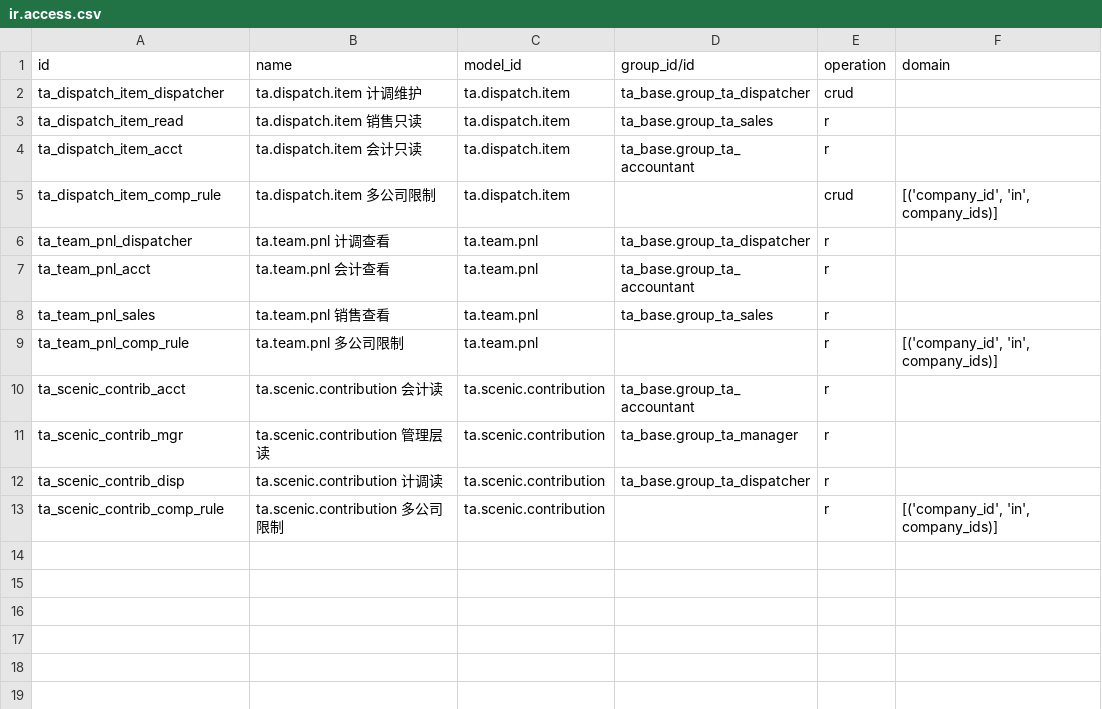
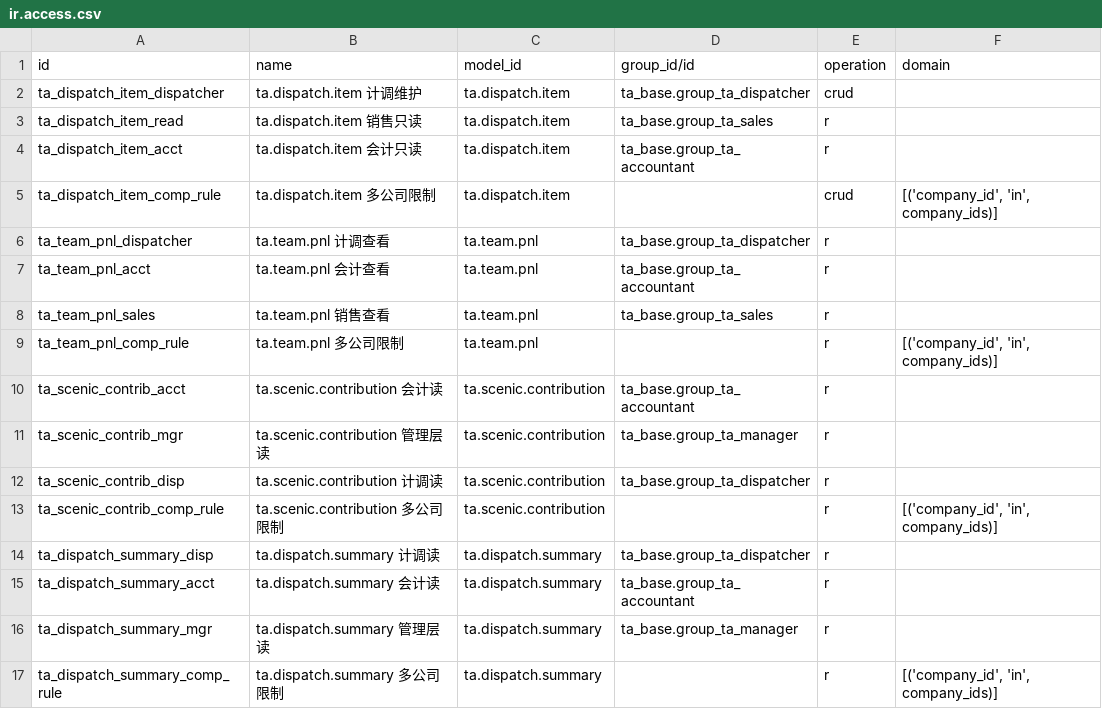
Before and after one commit to modelyi/odoo_tour, a CSV file: c-系统实现/odootour/modules/ta_dispatch/security/ir.access.csv, drawn as a sheet; the diff names each change by its address in the sheet, - before the commit and + after, or states it on an @@ line.

```diff
--- a/c-系统实现/odootour/modules/ta_dispatch/security/ir.access.csv
+++ b/c-系统实现/odootour/modules/ta_dispatch/security/ir.access.csv
+row 14: ta_dispatch_summary_disp | ta.dispatch.summary 计调读 | ta.dispatch.summary | ta_base.group_ta_dispatcher | r
+row 15: ta_dispatch_summary_acct | ta.dispatch.summary 会计读 | ta.dispatch.summary | ta_base.group_ta_accountant | r
+row 16: ta_dispatch_summary_mgr | ta.dispatch.summary 管理层读 | ta.dispatch.summary | ta_base.group_ta_manager | r
+row 17: ta_dispatch_summary_comp_rule | ta.dispatch.summary 多公司限制 | ta.dispatch.summary |  | r | [('company_id', 'in', company_ids)]
```
Also changed, not shown: 15 other files.
